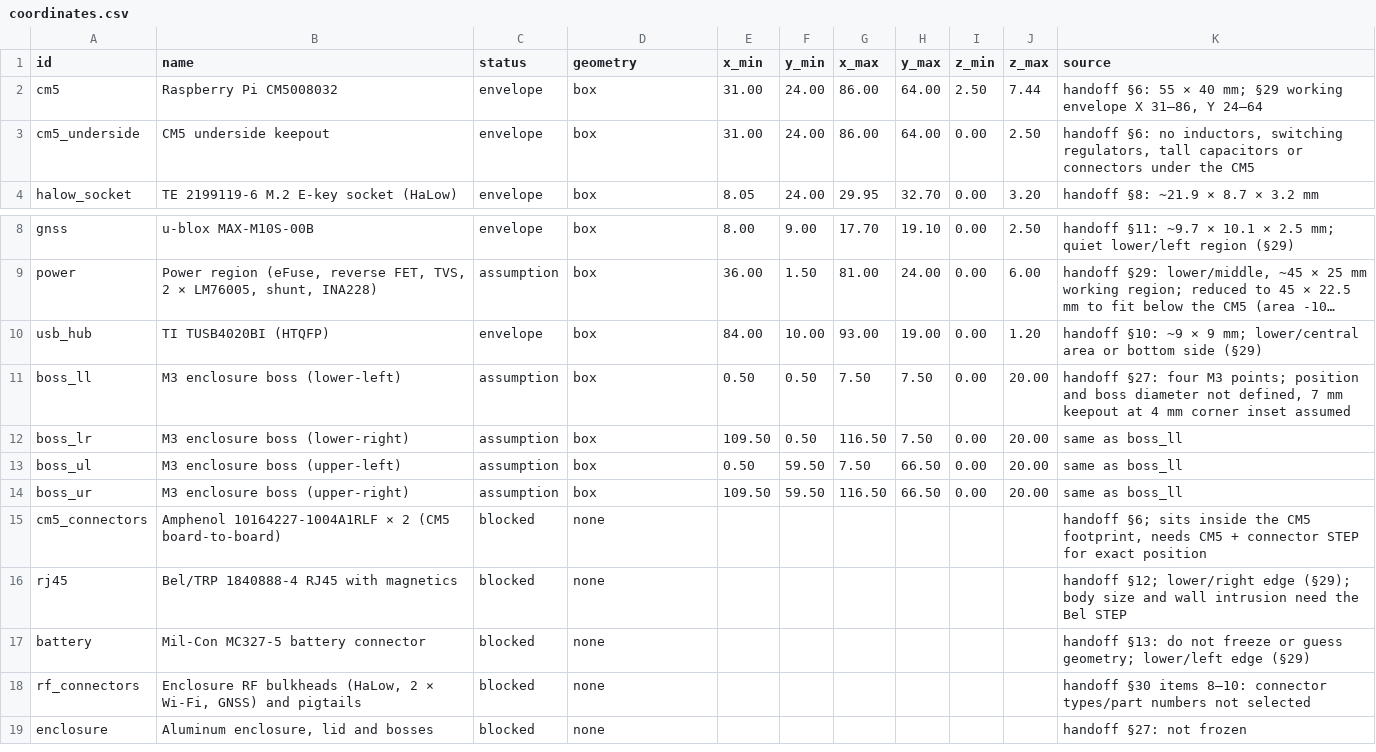
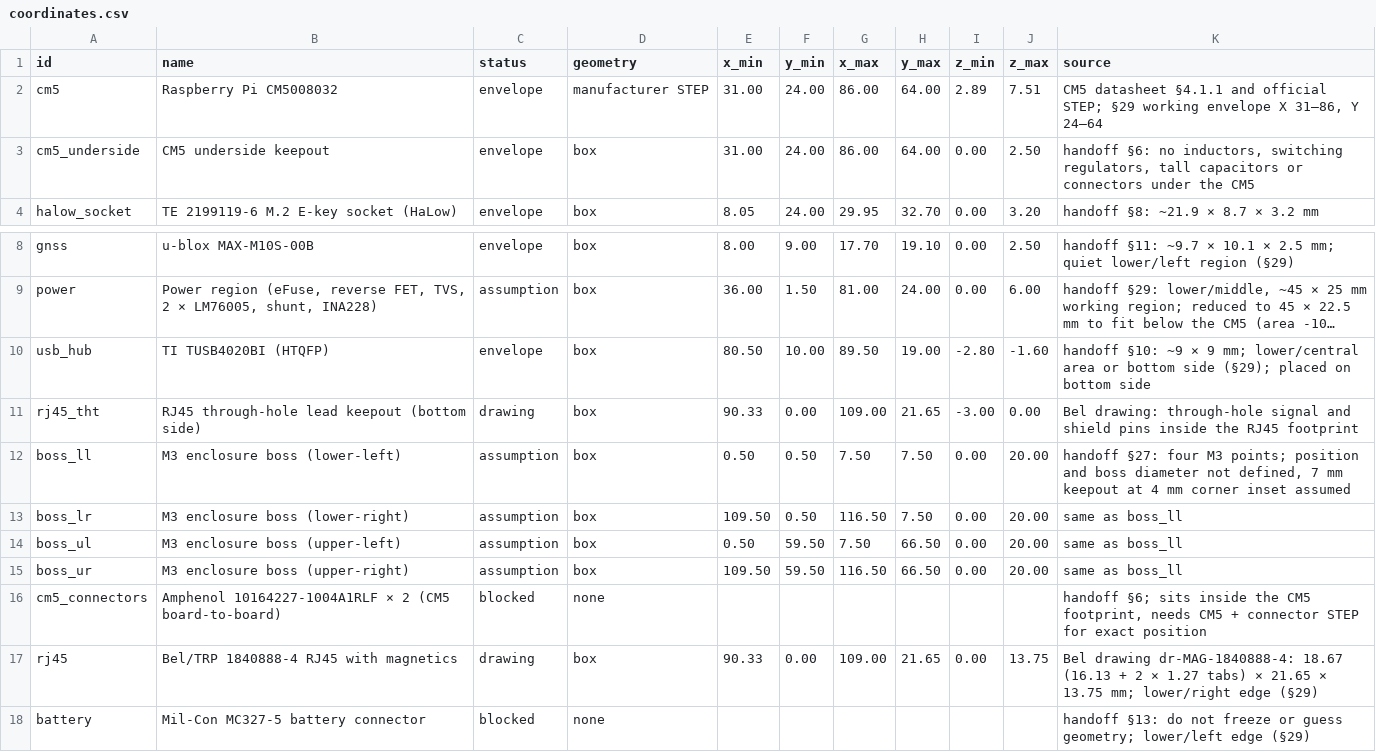
Before and after one commit to ghostnet-labs/firmware, a CSV file: docs/hardware/v1-mechanical/out/coordinates.csv, drawn as a sheet; only a part is shown, gaps mark what is left out; the shorter side is filled out with more unchanged rows; long unchanged cells end in …; addresses are those after the commit; the diff names each change by its address in the sheet, - before the commit and + after, or states it on an @@ line.

```diff
--- a/docs/hardware/v1-mechanical/out/coordinates.csv
+++ b/docs/hardware/v1-mechanical/out/coordinates.csv
-D2 (geometry): box
+D2 (geometry): manufacturer STEP
-I2 (z_min): 2.50
+I2 (z_min): 2.89
-J2 (z_max): 7.44
+J2 (z_max): 7.51
-K2 (source): handoff §6: 55 × 40 mm; §29 working…
+K2 (source): CM5 datasheet §4.1.1 and official STEP; §29 working…
-E10 (x_min): 84.00
+E10 (x_min): 80.50
-G10 (x_max): 93.00
+G10 (x_max): 89.50
-I10 (z_min): 0.00
+I10 (z_min): -2.80
-J10 (z_max): 1.20
+J10 (z_max): -1.60
-K10 (source): …bottom side (§29)
+K10 (source): …bottom side (§29); placed on bottom side
+row 11: rj45_tht | RJ45 through-hole lead keepout (bottom side) | drawing | box | 90.33 | 0.00 | 109.00 | 21.65 | -3.00 | 0.00 | Bel drawing: through-hole signal and shield pins inside the RJ45 footprint
-C17 (status): blocked
+C17 (status): drawing
-D17 (geometry): none
+D17 (geometry): box
-E17 (x_min): (empty)
+E17 (x_min): 90.33
-F17 (y_min): (empty)
+F17 (y_min): 0.00
-G17 (x_max): (empty)
+G17 (x_max): 109.00
-H17 (y_max): (empty)
+H17 (y_max): 21.65
-I17 (z_min): (empty)
+I17 (z_min): 0.00
-J17 (z_max): (empty)
+J17 (z_max): 13.75
-K17 (source): handoff §12; lower/right edge (§29); body size and wall intrusion need the Bel STEP
+K17 (source): Bel drawing dr-MAG-1840888-4: 18.67 (16.13 + 2 × 1.27 tabs) × 21.65 × 13.75 mm; lower/right edge (§29)
```
Also changed, not shown: 9 other files.
